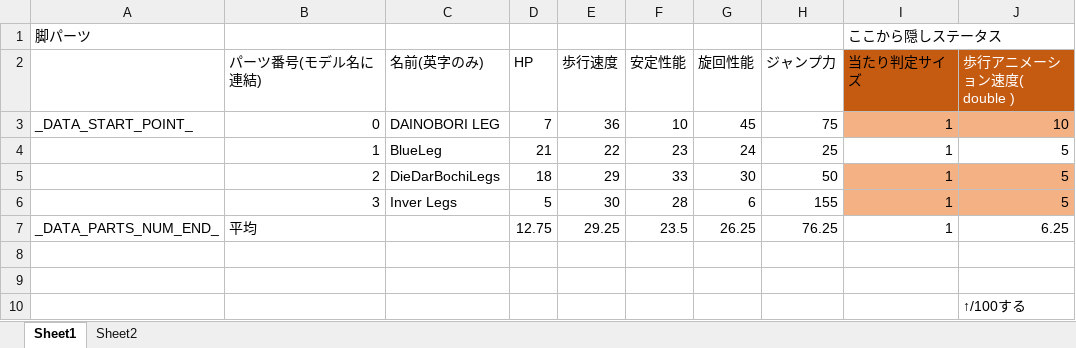
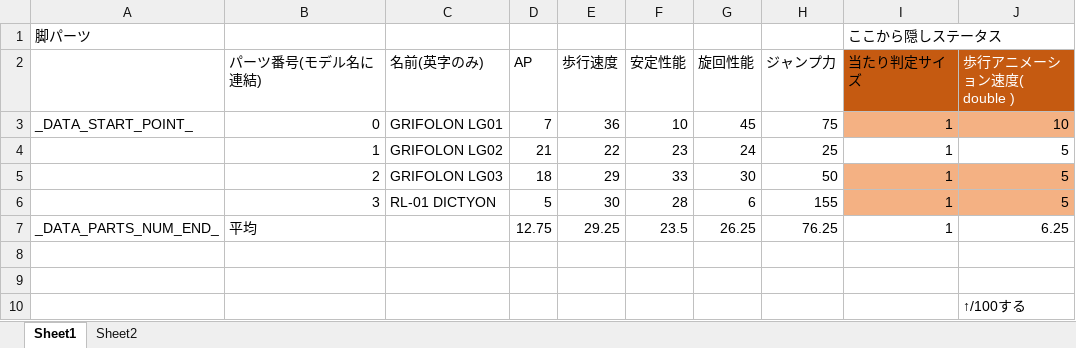
Before and after one commit to Tone2387/ShiningRoadProject, an Excel workbook: ShiningRoadProject/Data/RoboParts/Leg/RoboPartsData.xlsm, sheet Sheet1, drawn as a sheet; only a part is shown; values as stored, in another font and other column widths than the file's, no borders; charts and pictures and table styles not drawn; the diff names each change by its address in the sheet, - before the commit and + after, or states it on an @@ line.

```diff
--- a/ShiningRoadProject/Data/RoboParts/Leg/RoboPartsData.xlsm (sheet Sheet1)
+++ b/ShiningRoadProject/Data/RoboParts/Leg/RoboPartsData.xlsm (sheet Sheet1)
-D2: HP
+D2: AP
-C3 (名前(英字のみ)): DAINOBORI LEG
+C3 (名前(英字のみ)): GRIFOLON LG01
-C4 (名前(英字のみ)): BlueLeg
+C4 (名前(英字のみ)): GRIFOLON LG02
-C5 (名前(英字のみ)): DieDarBochiLegs
+C5 (名前(英字のみ)): GRIFOLON LG03
-C6 (名前(英字のみ)): Inver Legs
+C6 (名前(英字のみ)): RL-01 DICTYON
```
Also changed, not shown: ShiningRoadProject/Data/RoboParts/Arms/RoboPartsData.xlsm, ShiningRoadProject/Data/RoboParts/Core/RoboPartsData.xlsm, 7 other files.
